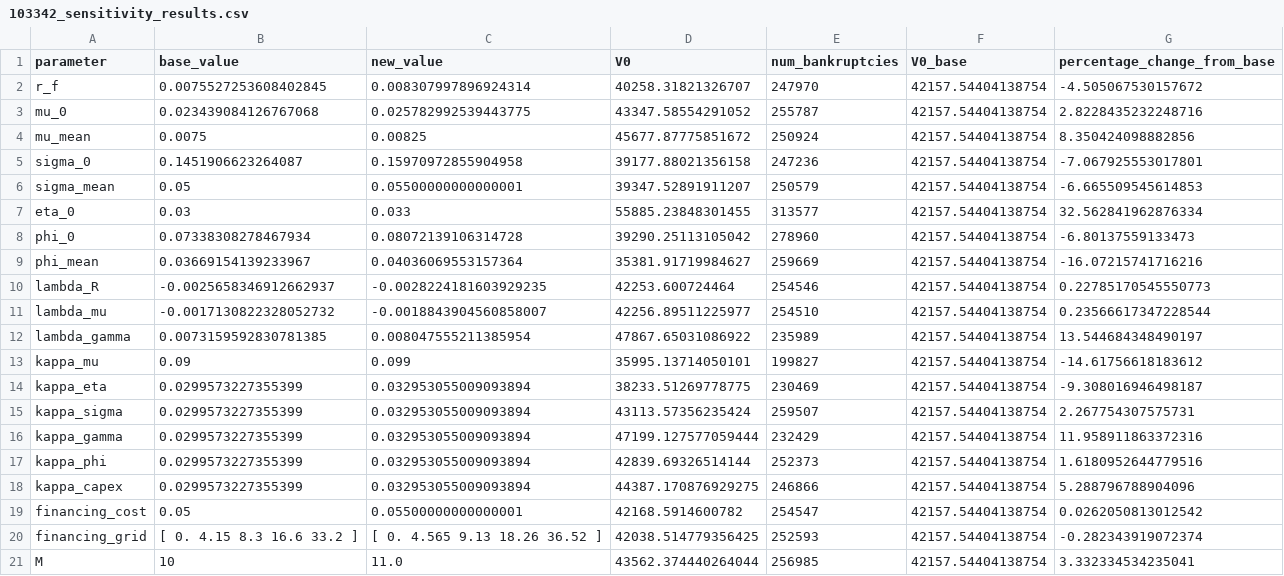
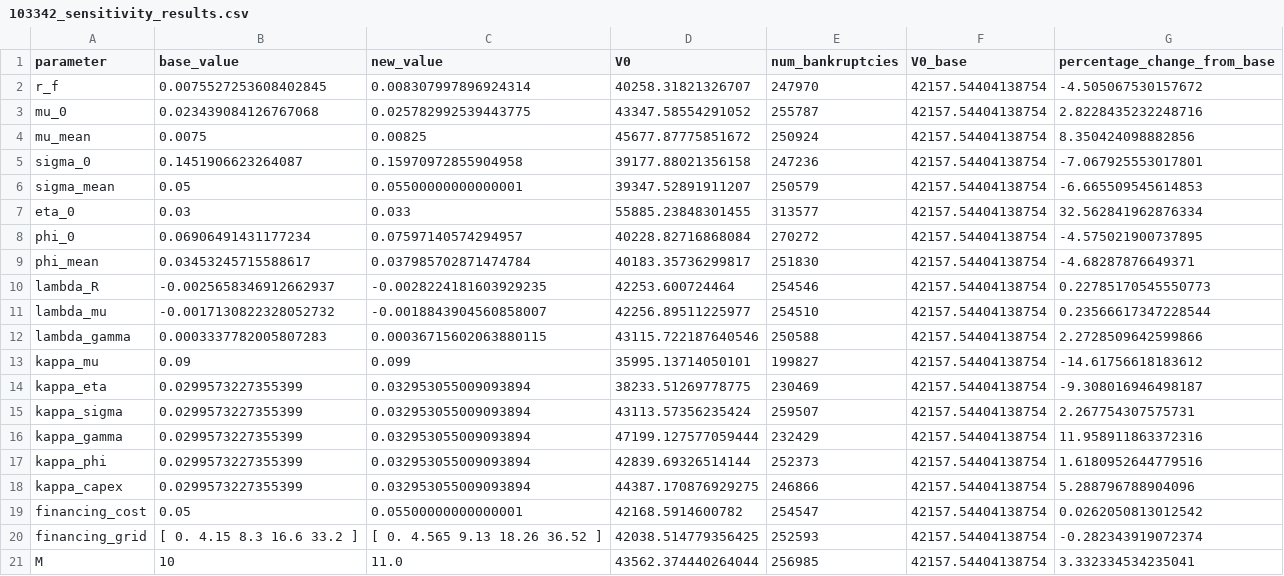
Before and after one commit to peringenotland/NotlandTaraldsen, a CSV file: results/103342_sensitivity_results.csv, drawn as a sheet.

```diff
--- a/results/103342_sensitivity_results.csv
+++ b/results/103342_sensitivity_results.csv
@@ -7,7 +7,7 @@ sigma_mean,0.05,0.05500000000000001,39347.52891911207,250579,42157.54404138754,-
 eta_0,0.03,0.033,55885.23848301455,313577,42157.54404138754,32.562841962876334
-phi_0,0.07338308278467934,0.08072139106314728,39290.25113105042,278960,42157.54404138754,-6.80137559133473
-phi_mean,0.03669154139233967,0.04036069553157364,35381.91719984627,259669,42157.54404138754,-16.07215741716216
+phi_0,0.06906491431177234,0.07597140574294957,40228.82716868084,270272,42157.54404138754,-4.575021900737895
+phi_mean,0.03453245715588617,0.037985702871474784,40183.35736299817,251830,42157.54404138754,-4.68287876649371
 lambda_R,-0.0025658346912662937,-0.0028224181603929235,42253.600724464,254546,42157.54404138754,0.22785170545550773
 lambda_mu,-0.0017130822328052732,-0.0018843904560858007,42256.89511225977,254510,42157.54404138754,0.23566617347228544
-lambda_gamma,0.0073159592830781385,0.008047555211385954,47867.65031086922,235989,42157.54404138754,13.544684348490197
+lambda_gamma,0.0003337782005807283,0.00036715602063880115,43115.722187640546,250588,42157.54404138754,2.2728509642599866
 kappa_mu,0.09,0.099,35995.13714050101,199827,42157.54404138754,-14.61756618183612
```
Also changed, not shown: results/225597_sensitivity_results.csv, results/232646_sensitivity_results.csv, 6 other files.
